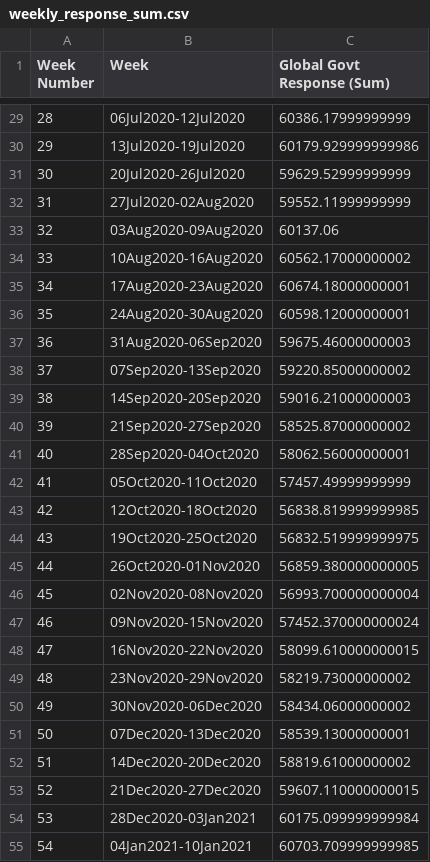
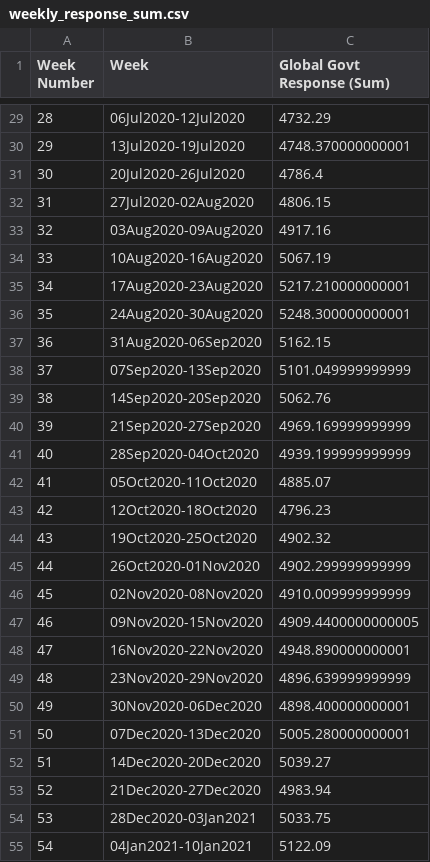
Before and after one commit to VeronicaSalm/cmput466-project, a CSV file: scripts/covid-policy-tracker/weekly_response_sum.csv, drawn as a sheet; only a part is shown, gaps mark what is left out; the diff covers the shown part only.

```diff
--- a/scripts/covid-policy-tracker/weekly_response_sum.csv
+++ b/scripts/covid-policy-tracker/weekly_response_sum.csv
@@ -29,27 +29,27 @@ Week Number,Week,Global Govt Response (Sum)
-28,06Jul2020-12Jul2020,60386.17999999999
-29,13Jul2020-19Jul2020,60179.929999999986
-30,20Jul2020-26Jul2020,59629.52999999999
-31,27Jul2020-02Aug2020,59552.11999999999
-32,03Aug2020-09Aug2020,60137.06
-33,10Aug2020-16Aug2020,60562.17000000002
-34,17Aug2020-23Aug2020,60674.18000000001
-35,24Aug2020-30Aug2020,60598.12000000001
-36,31Aug2020-06Sep2020,59675.46000000003
-37,07Sep2020-13Sep2020,59220.85000000002
-38,14Sep2020-20Sep2020,59016.21000000003
-39,21Sep2020-27Sep2020,58525.87000000002
-40,28Sep2020-04Oct2020,58062.56000000001
-41,05Oct2020-11Oct2020,57457.49999999999
-42,12Oct2020-18Oct2020,56838.819999999985
-43,19Oct2020-25Oct2020,56832.519999999975
-44,26Oct2020-01Nov2020,56859.380000000005
-45,02Nov2020-08Nov2020,56993.700000000004
-46,09Nov2020-15Nov2020,57452.370000000024
-47,16Nov2020-22Nov2020,58099.610000000015
-48,23Nov2020-29Nov2020,58219.73000000002
-49,30Nov2020-06Dec2020,58434.06000000002
-50,07Dec2020-13Dec2020,58539.13000000001
-51,14Dec2020-20Dec2020,58819.61000000002
-52,21Dec2020-27Dec2020,59607.110000000015
-53,28Dec2020-03Jan2021,60175.099999999984
-54,04Jan2021-10Jan2021,60703.709999999985
+28,06Jul2020-12Jul2020,4732.29
+29,13Jul2020-19Jul2020,4748.370000000001
+30,20Jul2020-26Jul2020,4786.4
+31,27Jul2020-02Aug2020,4806.15
+32,03Aug2020-09Aug2020,4917.16
+33,10Aug2020-16Aug2020,5067.19
+34,17Aug2020-23Aug2020,5217.210000000001
+35,24Aug2020-30Aug2020,5248.300000000001
+36,31Aug2020-06Sep2020,5162.15
+37,07Sep2020-13Sep2020,5101.049999999999
+38,14Sep2020-20Sep2020,5062.76
+39,21Sep2020-27Sep2020,4969.169999999999
+40,28Sep2020-04Oct2020,4939.199999999999
+41,05Oct2020-11Oct2020,4885.07
+42,12Oct2020-18Oct2020,4796.23
+43,19Oct2020-25Oct2020,4902.32
+44,26Oct2020-01Nov2020,4902.299999999999
+45,02Nov2020-08Nov2020,4910.009999999999
+46,09Nov2020-15Nov2020,4909.4400000000005
+47,16Nov2020-22Nov2020,4948.890000000001
+48,23Nov2020-29Nov2020,4896.639999999999
+49,30Nov2020-06Dec2020,4898.400000000001
+50,07Dec2020-13Dec2020,5005.280000000001
+51,14Dec2020-20Dec2020,5039.27
+52,21Dec2020-27Dec2020,4983.94
+53,28Dec2020-03Jan2021,5033.75
+54,04Jan2021-10Jan2021,5122.09
```
Also changed, not shown: 33 edited cells elsewhere in this file, scripts/covid-policy-tracker/daily_response_sum.csv, 2 other files.
